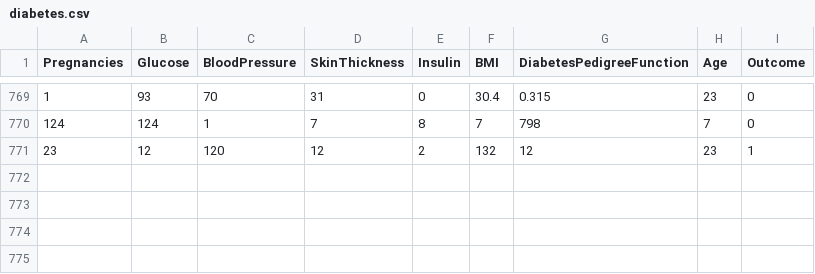
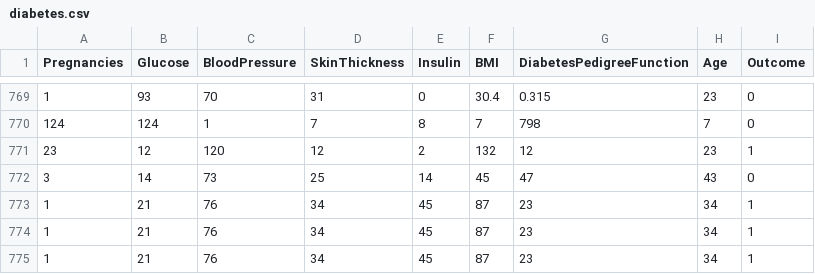
Before and after one commit to Cristina-Mierla/CovidRiskPrediction, a CSV file: diabetes.csv, drawn as a sheet; only a part is shown, gaps mark what is left out.

```diff
--- a/diabetes.csv
+++ b/diabetes.csv
@@ -771 +771,5 @@ Pregnancies,Glucose,BloodPressure,SkinThickness,Insulin,BMI,DiabetesPedigreeFunc
 23,12,120,12,2,132,12,23,1
+3,14,73,25,14,45,47,43,0
+1,21,76,34,45,87,23,34,1
+1,21,76,34,45,87,23,34,1
+1,21,76,34,45,87,23,34,1
```
Also changed, not shown: 2 other files.
